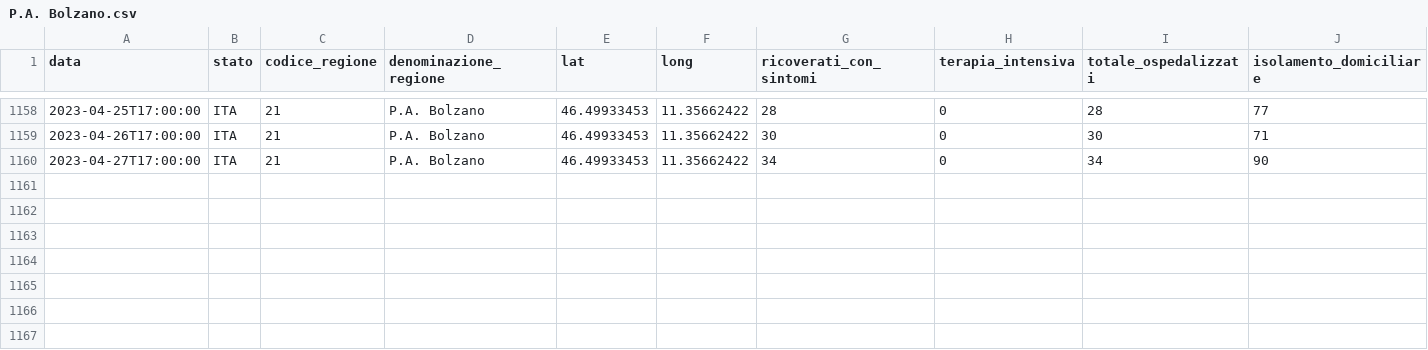
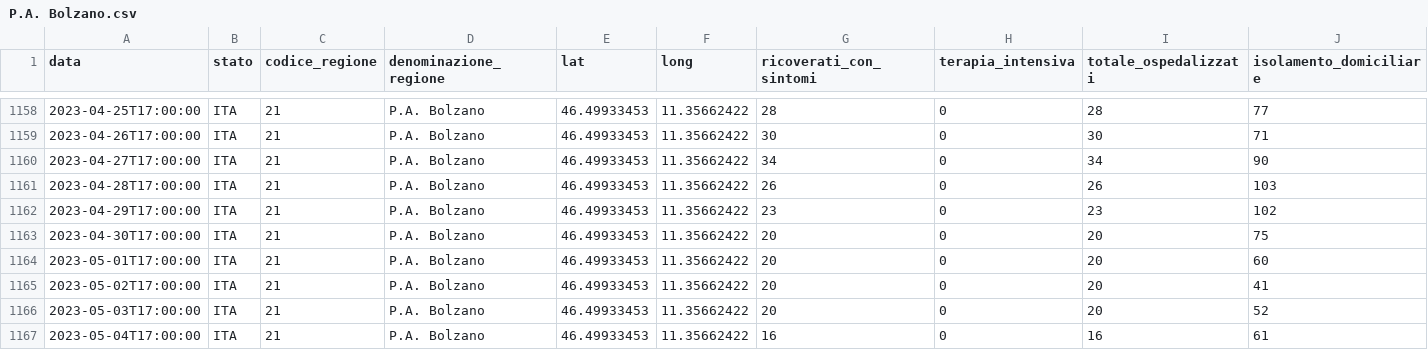
Before and after one commit to nicoparo/epiMOX_data, a CSV file: data/regioni/P.A. Bolzano.csv, drawn as a sheet; only a part is shown, gaps mark what is left out; rows hold the shown columns only; the diff names each change by its address in the sheet, - before the commit and + after, or states it on an @@ line.

```diff
--- a/data/regioni/P.A. Bolzano.csv
+++ b/data/regioni/P.A. Bolzano.csv
+row 1161: 2023-04-28T17:00:00 | ITA | 21 | P.A. Bolzano | 46.49933453 | 11.35662422 | 26 | 0 | 26 | 103
+row 1162: 2023-04-29T17:00:00 | ITA | 21 | P.A. Bolzano | 46.49933453 | 11.35662422 | 23 | 0 | 23 | 102
+row 1163: 2023-04-30T17:00:00 | ITA | 21 | P.A. Bolzano | 46.49933453 | 11.35662422 | 20 | 0 | 20 | 75
+row 1164: 2023-05-01T17:00:00 | ITA | 21 | P.A. Bolzano | 46.49933453 | 11.35662422 | 20 | 0 | 20 | 60
+row 1165: 2023-05-02T17:00:00 | ITA | 21 | P.A. Bolzano | 46.49933453 | 11.35662422 | 20 | 0 | 20 | 41
+row 1166: 2023-05-03T17:00:00 | ITA | 21 | P.A. Bolzano | 46.49933453 | 11.35662422 | 20 | 0 | 20 | 52
+row 1167: 2023-05-04T17:00:00 | ITA | 21 | P.A. Bolzano | 46.49933453 | 11.35662422 | 16 | 0 | 16 | 61
```
Also changed, not shown: data/regioni/Abruzzo.csv, data/regioni/Liguria.csv, 19 other files.
